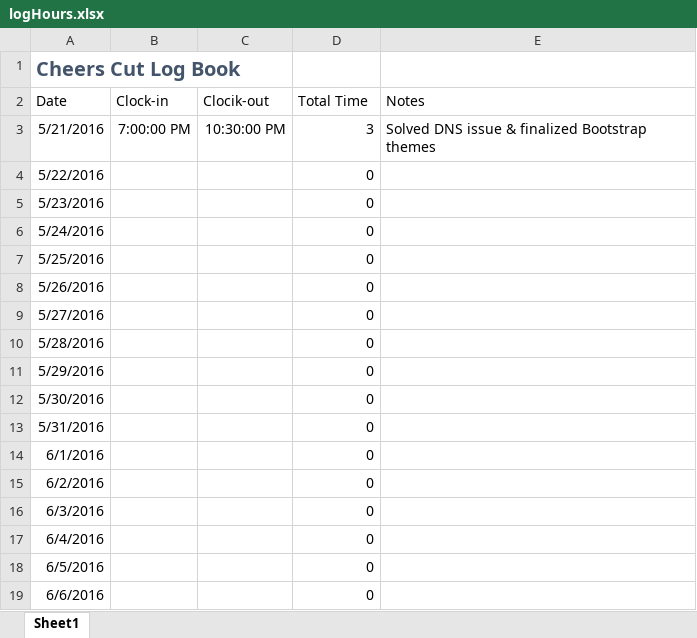
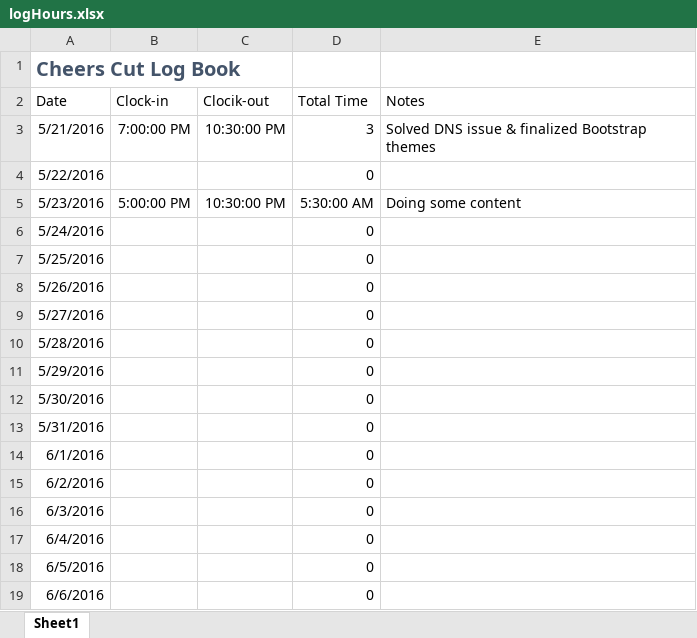
Before and after one commit to XiaoxiZheng/cheerscut, an Excel workbook: logHours.xlsx, sheet Sheet1, drawn as a sheet; values as stored, in another font and other column widths than the file's, no borders; table styles not drawn; the diff names each change by its address in the sheet, - before the commit and + after, or states it on an @@ line.

Commit message:
init content commit

```diff
--- a/logHours.xlsx (sheet Sheet1)
+++ b/logHours.xlsx (sheet Sheet1)
-B5 (Clock-in): (empty)
+B5 (Clock-in): 5:00:00 PM
-C5 (Clocik-out): (empty)
+C5 (Clocik-out): 10:30:00 PM
-D5 (Total Time): 0
+D5 (Total Time): 5:30:00 AM
-E5 (Notes): (empty)
+E5 (Notes): Doing some content
```
Also changed, not shown: 27 other files.
